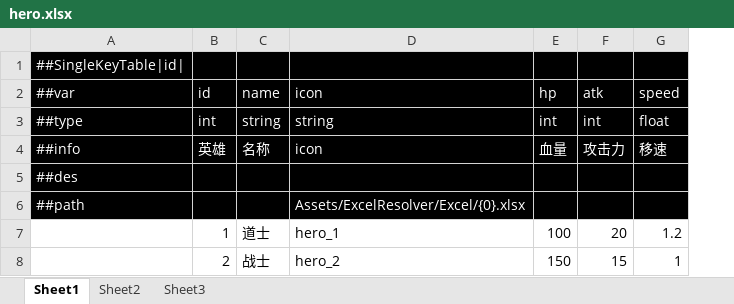
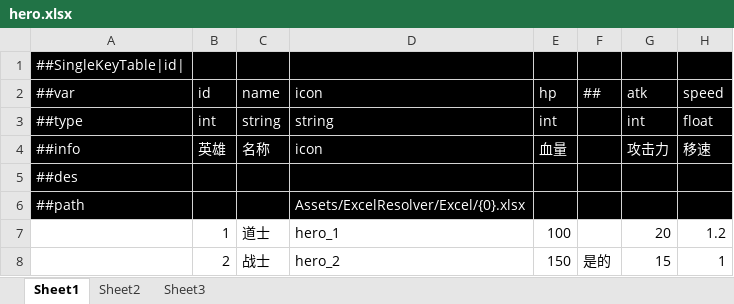
Before and after one commit to coffeeofnosugar/Unity-Tools, an Excel workbook: Assets/ExcelResolver/Excel/hero.xlsx, sheet Sheet1, drawn as a sheet; values as stored, in another font and other column widths than the file's, no borders; the diff names each change by its address in the sheet, - before the commit and + after, or states it on an @@ line.

```diff
--- a/Assets/ExcelResolver/Excel/hero.xlsx (sheet Sheet1)
+++ b/Assets/ExcelResolver/Excel/hero.xlsx (sheet Sheet1)
+column F, rows 2-8: ## |  |  |  |  |  | 是的
```
Also changed, not shown: 3 other files.
